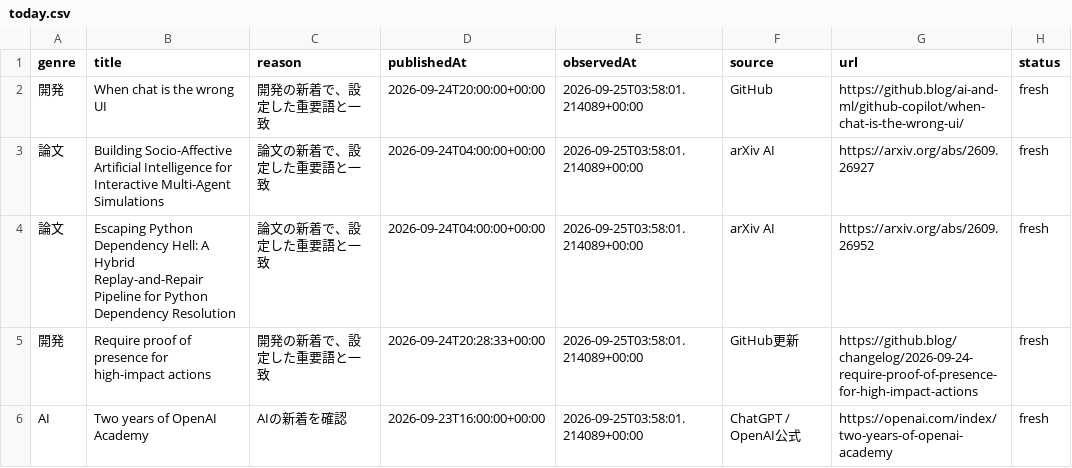
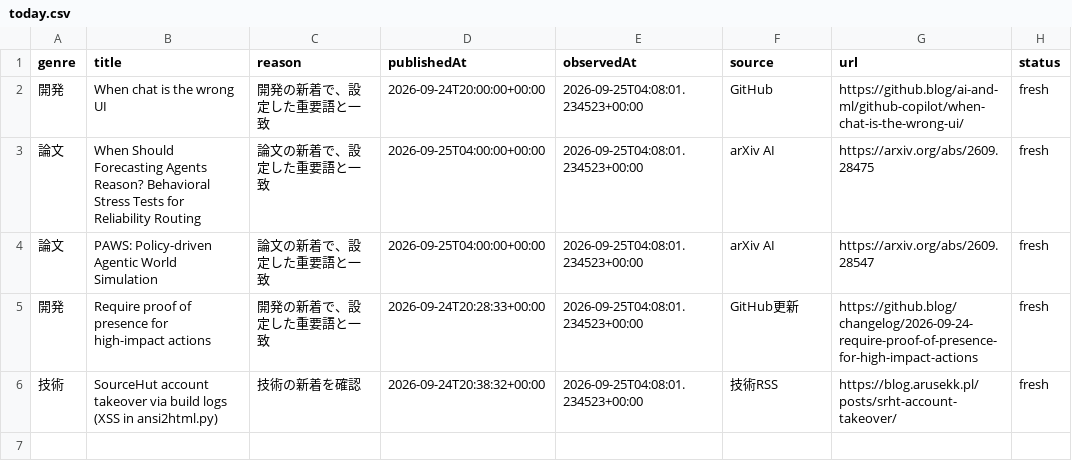
Before and after one commit to gouchin0326-source/codex-mobile-gate, a CSV file: latest/data/today.csv, drawn as a sheet.

```diff
--- a/latest/data/today.csv
+++ b/latest/data/today.csv
@@ -1,6 +1,6 @@
 genre,title,reason,publishedAt,observedAt,source,url,status
-開発,When chat is the wrong UI,開発の新着で、設定した重要語と一致,2026-09-24T20:00:00+00:00,2026-09-25T03:58:01.214089+00:00,GitHub,https://github.blog/ai-and-ml/github-copilot/when-chat-is-the-wrong-ui/,fresh
-論文,Building Socio-Affective Artificial Intelligence for Interactive Multi-Agent Simulations,論文の新着で、設定した重要語と一致,2026-09-24T04:00:00+00:00,2026-09-25T03:58:01.214089+00:00,arXiv AI,https://arxiv.org/abs/2609.26927,fresh
-論文,Escaping Python Dependency Hell: A Hybrid Replay-and-Repair Pipeline for Python Dependency Resolution,論文の新着で、設定した重要語と一致,2026-09-24T04:00:00+00:00,2026-09-25T03:58:01.214089+00:00,arXiv AI,https://arxiv.org/abs/2609.26952,fresh
-開発,Require proof of presence for high-impact actions,開発の新着で、設定した重要語と一致,2026-09-24T20:28:33+00:00,2026-09-25T03:58:01.214089+00:00,GitHub更新,https://github.blog/changelog/2026-09-24-require-proof-of-presence-for-high-impact-actions,fresh
-AI,Two years of OpenAI Academy,AIの新着を確認,2026-09-23T16:00:00+00:00,2026-09-25T03:58:01.214089+00:00,ChatGPT / OpenAI公式,https://openai.com/index/two-years-of-openai-academy,fresh
+開発,When chat is the wrong UI,開発の新着で、設定した重要語と一致,2026-09-24T20:00:00+00:00,2026-09-25T04:08:01.234523+00:00,GitHub,https://github.blog/ai-and-ml/github-copilot/when-chat-is-the-wrong-ui/,fresh
+論文,When Should Forecasting Agents Reason? Behavioral Stress Tests for Reliability Routing,論文の新着で、設定した重要語と一致,2026-09-25T04:00:00+00:00,2026-09-25T04:08:01.234523+00:00,arXiv AI,https://arxiv.org/abs/2609.28475,fresh
+論文,PAWS: Policy-driven Agentic World Simulation,論文の新着で、設定した重要語と一致,2026-09-25T04:00:00+00:00,2026-09-25T04:08:01.234523+00:00,arXiv AI,https://arxiv.org/abs/2609.28547,fresh
+開発,Require proof of presence for high-impact actions,開発の新着で、設定した重要語と一致,2026-09-24T20:28:33+00:00,2026-09-25T04:08:01.234523+00:00,GitHub更新,https://github.blog/changelog/2026-09-24-require-proof-of-presence-for-high-impact-actions,fresh
+技術,SourceHut account takeover via build logs (XSS in ansi2html.py),技術の新着を確認,2026-09-24T20:38:32+00:00,2026-09-25T04:08:01.234523+00:00,技術RSS,https://blog.arusekk.pl/posts/srht-account-takeover/,fresh
```
Also changed, not shown: 9 other files.
